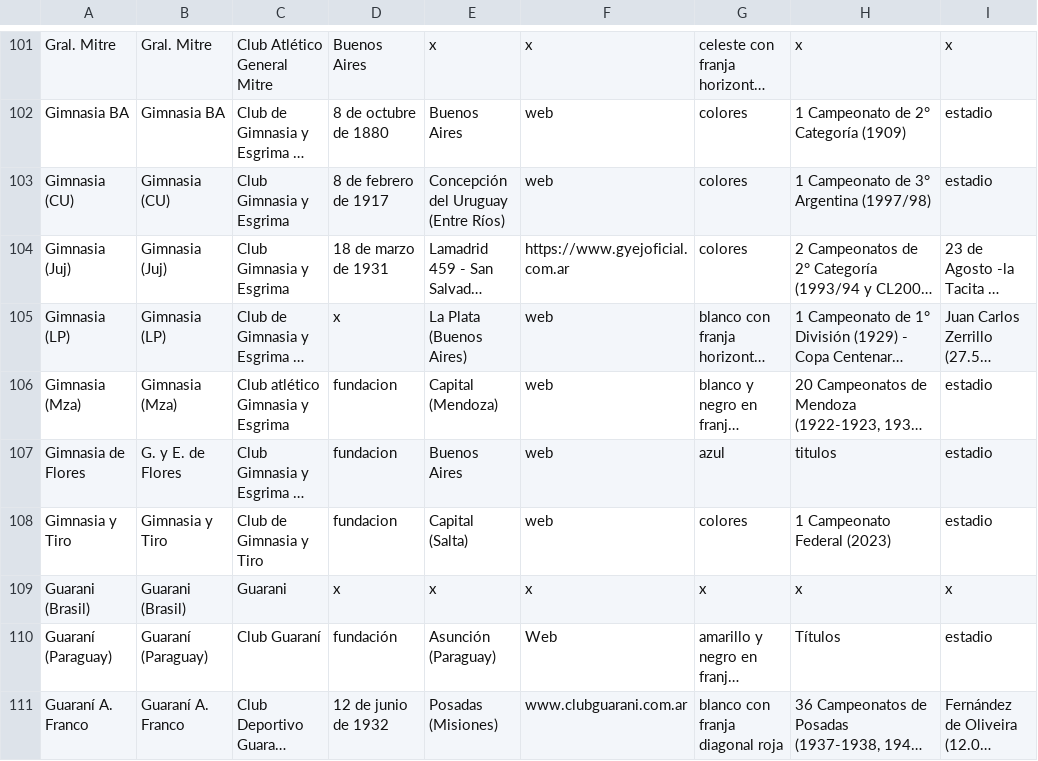
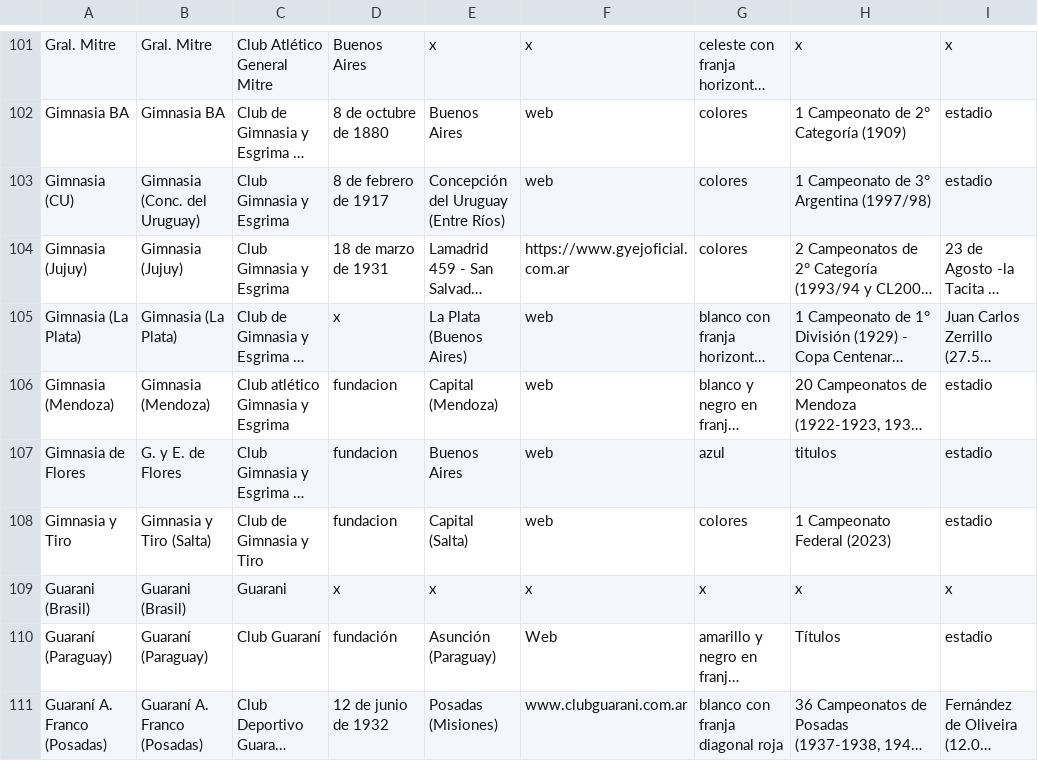
Before and after one commit to globopedia/Lubs, a CSV file: clubes.csv, drawn as a sheet; only a part is shown, gaps mark what is left out; long unchanged cells end in …; the diff covers the shown part only; the diff names each change by its address in the sheet, - before the commit and + after, or states it on an @@ line.

Commit message:
Update clubes.csv

```diff
--- a/clubes.csv
+++ b/clubes.csv
-B103: Gimnasia (CU)
+B103: Gimnasia (Conc. del Uruguay)
-A104: Gimnasia (Juj)
+A104: Gimnasia (Jujuy)
-B104: Gimnasia (Juj)
+B104: Gimnasia (Jujuy)
-A105: Gimnasia (LP)
+A105: Gimnasia (La Plata)
-B105: Gimnasia (LP)
+B105: Gimnasia (La Plata)
-A106: Gimnasia (Mza)
+A106: Gimnasia (Mendoza)
-B106: Gimnasia (Mza)
+B106: Gimnasia (Mendoza)
-B108: Gimnasia y Tiro
+B108: Gimnasia y Tiro (Salta)
-A111: Guaraní A. Franco
+A111: Guaraní A. Franco (Posadas)
-B111: Guaraní A. Franco
+B111: Guaraní A. Franco (Posadas)
```
Also changed, not shown: 29 edited cells elsewhere in this file.
